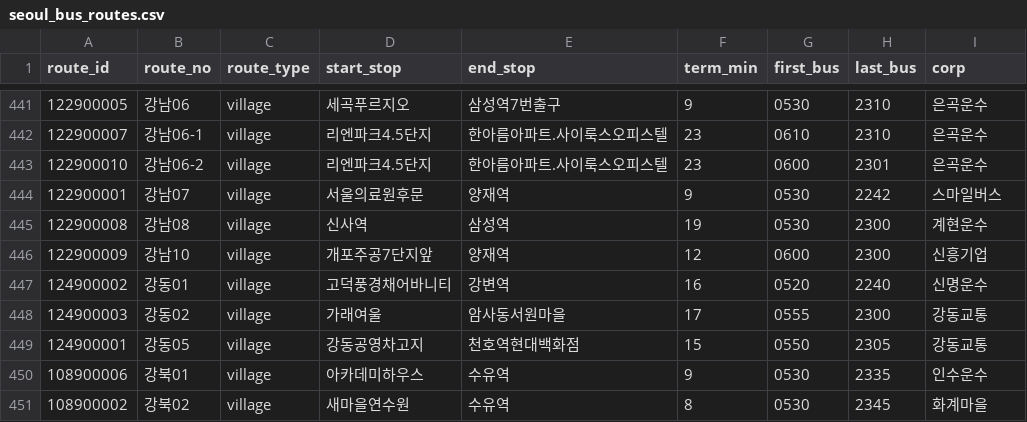
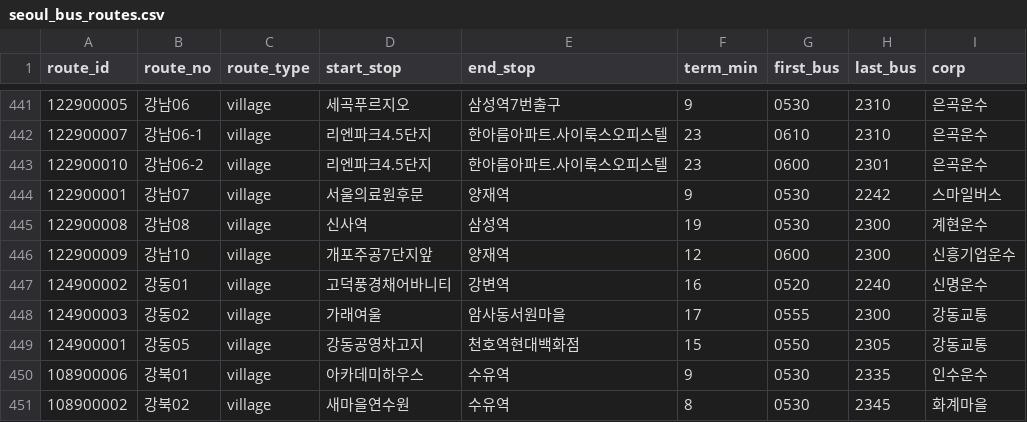
Before and after one commit to kyckang/SeoulTransitMap_data, a CSV file: v1/seoul_bus_routes.csv, drawn as a sheet; only a part is shown, gaps mark what is left out.

```diff
--- a/v1/seoul_bus_routes.csv
+++ b/v1/seoul_bus_routes.csv
@@ -445,3 +445,3 @@ route_id,route_no,route_type,start_stop,end_stop,term_min,first_bus,last_bus,cor
 122900008,강남08,village,신사역,삼성역,19,0530,2300,계현운수
-122900009,강남10,village,개포주공7단지앞,양재역,12,0600,2300,신흥기업
+122900009,강남10,village,개포주공7단지앞,양재역,12,0600,2300,신흥기업운수
 124900002,강동01,village,고덕풍경채어바니티,강변역,16,0520,2240,신명운수
```
Also changed, not shown: 1 other file.
